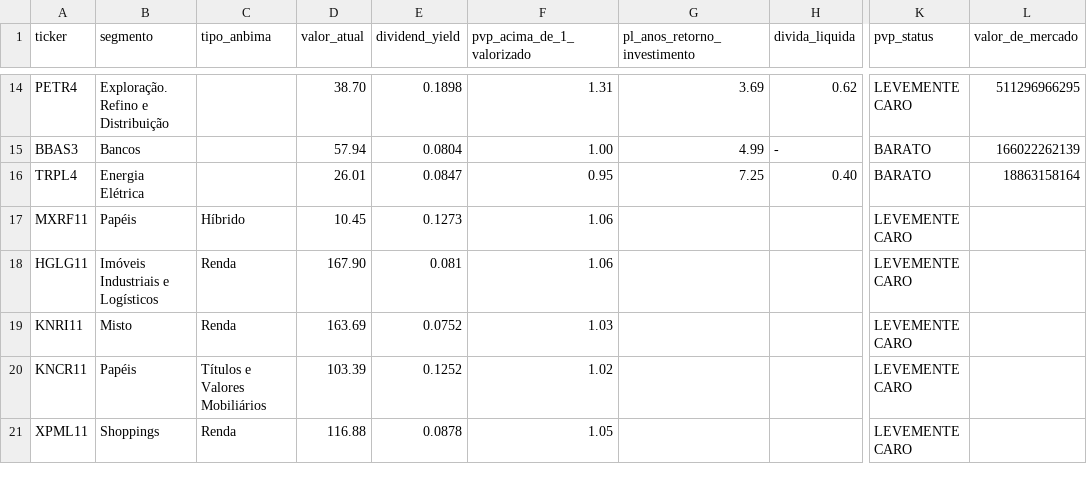
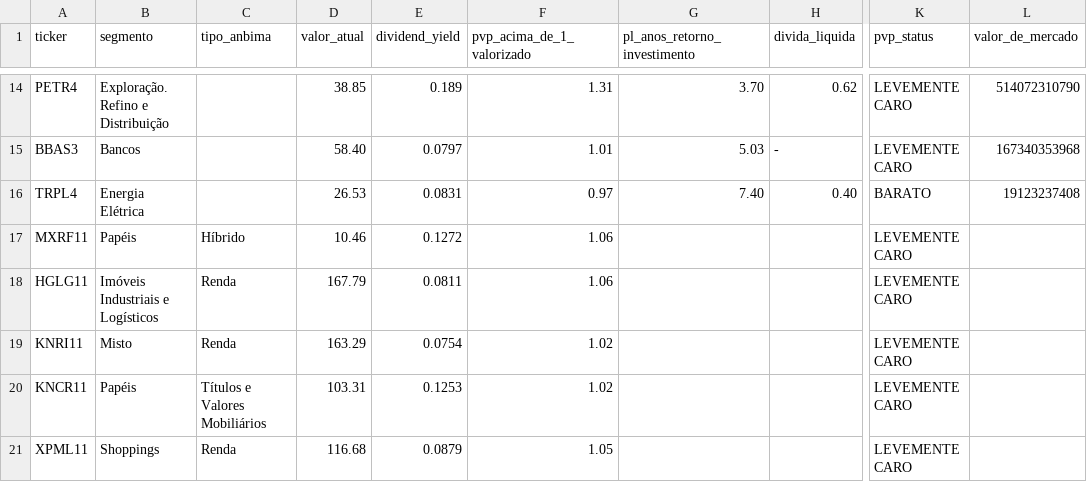
Before and after one commit to Genicleito/market_trading_analysis, a CSV file: indicadores-status-invest.csv, drawn as a sheet; only a part is shown, gaps mark what is left out; the diff covers the shown part only; the diff names each change by its address in the sheet, - before the commit and + after, or states it on an @@ line.

Commit message:
Update indicadores-status-invest.csv

```diff
--- a/indicadores-status-invest.csv
+++ b/indicadores-status-invest.csv
-D14 (valor_atual): 38.70
+D14 (valor_atual): 38.85
-E14 (dividend_yield): 0.1898
+E14 (dividend_yield): 0.189
-G14 (pl_anos_retorno_investimento): 3.69
+G14 (pl_anos_retorno_investimento): 3.70
-L14 (valor_de_mercado): 511296966295
+L14 (valor_de_mercado): 514072310790
-D15 (valor_atual): 57.94
+D15 (valor_atual): 58.40
-E15 (dividend_yield): 0.0804
+E15 (dividend_yield): 0.0797
-F15 (pvp_acima_de_1_valorizado): 1.00
+F15 (pvp_acima_de_1_valorizado): 1.01
-G15 (pl_anos_retorno_investimento): 4.99
+G15 (pl_anos_retorno_investimento): 5.03
-K15 (pvp_status): BARATO
+K15 (pvp_status): LEVEMENTE CARO
-L15 (valor_de_mercado): 166022262139
+L15 (valor_de_mercado): 167340353968
-D16 (valor_atual): 26.01
+D16 (valor_atual): 26.53
-E16 (dividend_yield): 0.0847
+E16 (dividend_yield): 0.0831
-F16 (pvp_acima_de_1_valorizado): 0.95
+F16 (pvp_acima_de_1_valorizado): 0.97
-G16 (pl_anos_retorno_investimento): 7.25
+G16 (pl_anos_retorno_investimento): 7.40
-L16 (valor_de_mercado): 18863158164
+L16 (valor_de_mercado): 19123237408
-D17 (valor_atual): 10.45
+D17 (valor_atual): 10.46
-E17 (dividend_yield): 0.1273
+E17 (dividend_yield): 0.1272
-D18 (valor_atual): 167.90
+D18 (valor_atual): 167.79
-E18 (dividend_yield): 0.081
+E18 (dividend_yield): 0.0811
-D19 (valor_atual): 163.69
+D19 (valor_atual): 163.29
-E19 (dividend_yield): 0.0752
+E19 (dividend_yield): 0.0754
-F19 (pvp_acima_de_1_valorizado): 1.03
+F19 (pvp_acima_de_1_valorizado): 1.02
-D20 (valor_atual): 103.39
+D20 (valor_atual): 103.31
-E20 (dividend_yield): 0.1252
+E20 (dividend_yield): 0.1253
-D21 (valor_atual): 116.88
+D21 (valor_atual): 116.68
-E21 (dividend_yield): 0.0878
+E21 (dividend_yield): 0.0879
```
Also changed, not shown: 59 edited cells elsewhere in this file.
